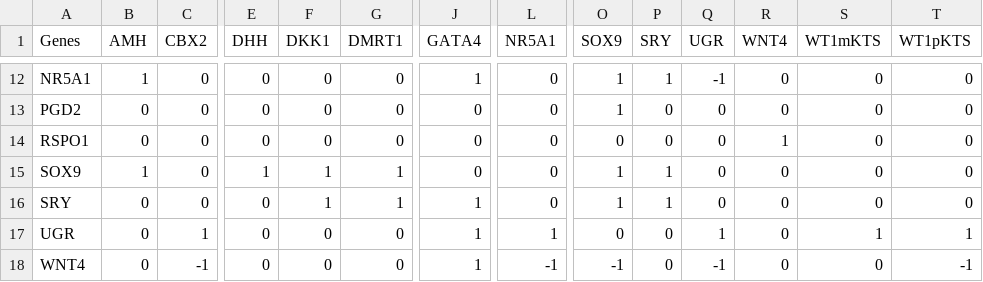
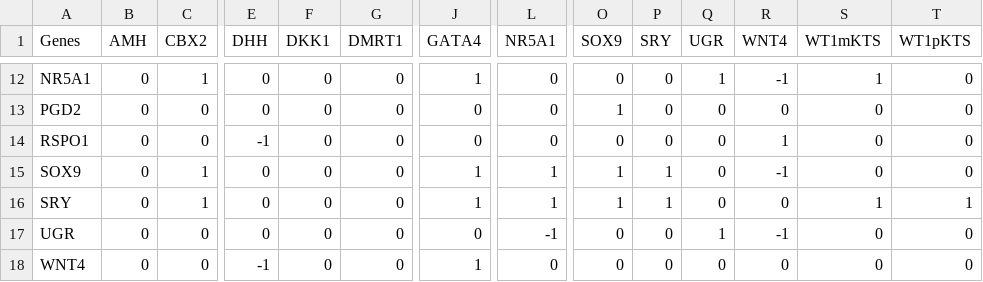
Before and after one commit to jiweiqi/CellBox.jl, a CSV file: beeline_networks/Curated_GSD.csv, drawn as a sheet; only a part is shown, gaps mark what is left out; the diff covers the shown part only; the diff names each change by its address in the sheet, - before the commit and + after, or states it on an @@ line.

```diff
--- a/beeline_networks/Curated_GSD.csv
+++ b/beeline_networks/Curated_GSD.csv
-B12 (AMH): 1
+B12 (AMH): 0
-C12 (CBX2): 0
+C12 (CBX2): 1
-O12 (SOX9): 1
+O12 (SOX9): 0
-P12 (SRY): 1
+P12 (SRY): 0
-Q12 (UGR): -1
+Q12 (UGR): 1
-R12 (WNT4): 0
+R12 (WNT4): -1
-S12 (WT1mKTS): 0
+S12 (WT1mKTS): 1
-E14 (DHH): 0
+E14 (DHH): -1
-B15 (AMH): 1
+B15 (AMH): 0
-C15:C16 (CBX2): 0
+C15:C16 (CBX2): 1
-E15 (DHH): 1
+E15 (DHH): 0
-F15:F16 (DKK1): 1
+F15:F16 (DKK1): 0
-G15:G16 (DMRT1): 1
+G15:G16 (DMRT1): 0
-J15 (GATA4): 0
+J15 (GATA4): 1
-L15:L16 (NR5A1): 0
+L15:L16 (NR5A1): 1
-R15 (WNT4): 0
+R15 (WNT4): -1
-S16 (WT1mKTS): 0
+S16 (WT1mKTS): 1
-T16 (WT1pKTS): 0
+T16 (WT1pKTS): 1
-C17 (CBX2): 1
+C17 (CBX2): 0
-J17 (GATA4): 1
+J17 (GATA4): 0
-L17 (NR5A1): 1
+L17 (NR5A1): -1
-R17 (WNT4): 0
+R17 (WNT4): -1
-S17 (WT1mKTS): 1
+S17 (WT1mKTS): 0
-T17 (WT1pKTS): 1
+T17 (WT1pKTS): 0
-C18 (CBX2): -1
+C18 (CBX2): 0
-E18 (DHH): 0
+E18 (DHH): -1
-L18 (NR5A1): -1
+L18 (NR5A1): 0
-O18 (SOX9): -1
+O18 (SOX9): 0
-Q18 (UGR): -1
+Q18 (UGR): 0
-T18 (WT1pKTS): -1
+T18 (WT1pKTS): 0
```
Also changed, not shown: 48 edited cells elsewhere in this file, beeline_networks/Curated_HSC.csv, beeline_networks/Curated_VSC.csv, 7 other files.
